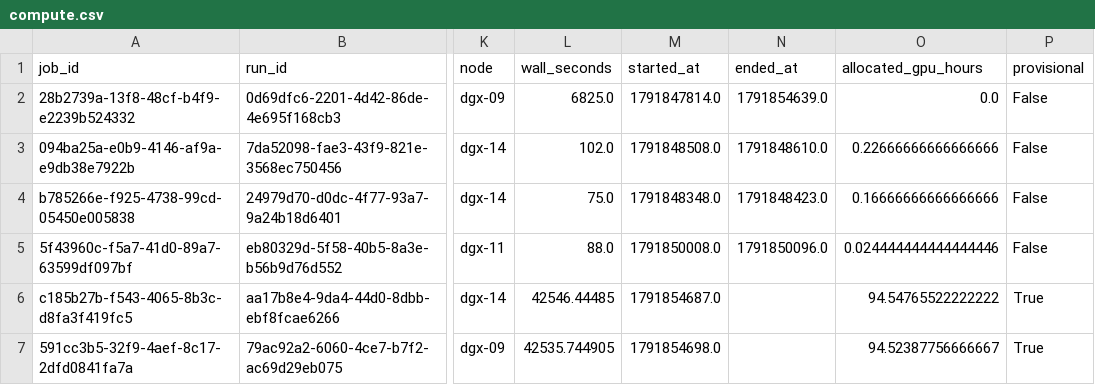
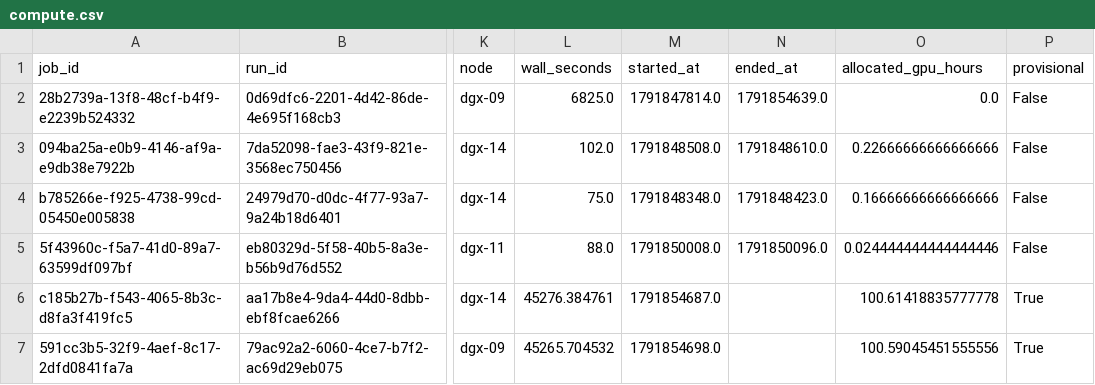
Before and after one commit to yashizhang/ELF, a CSV file: compute.csv, drawn as a sheet; only a part is shown, gaps mark what is left out; the diff names each change by its address in the sheet, - before the commit and + after, or states it on an @@ line.

Commit message:
Refresh third-epoch ELF progress and compute accounting

```diff
--- a/compute.csv
+++ b/compute.csv
-L6 (wall_seconds): 42546.44485
+L6 (wall_seconds): 45276.384761
-O6 (allocated_gpu_hours): 94.54765522222222
+O6 (allocated_gpu_hours): 100.61418835777778
-L7 (wall_seconds): 42535.744905
+L7 (wall_seconds): 45265.704532
-O7 (allocated_gpu_hours): 94.52387756666667
+O7 (allocated_gpu_hours): 100.59045451555556
```
Also changed, not shown: stage_compute.csv, training.csv, 3 other files.
